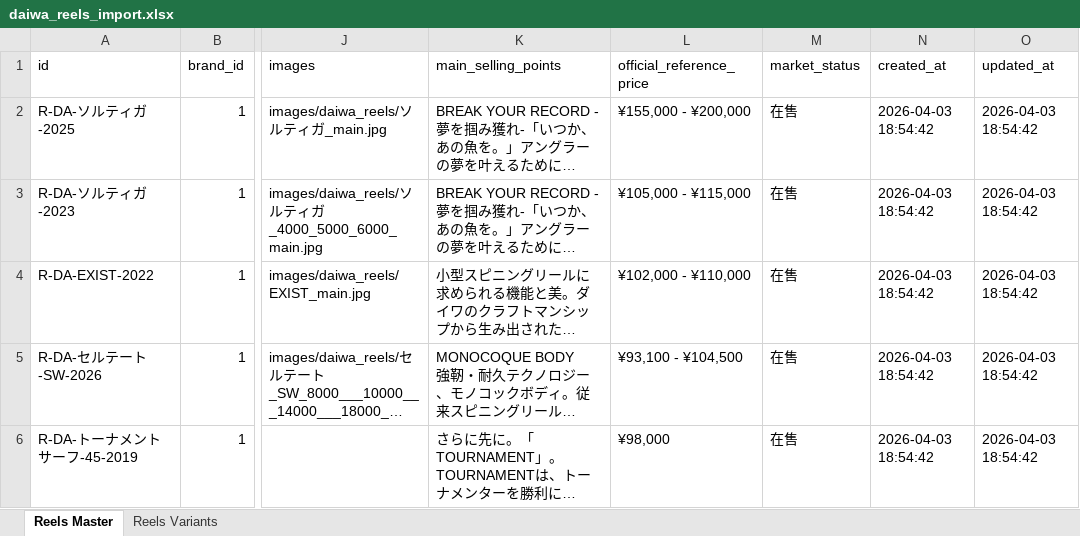
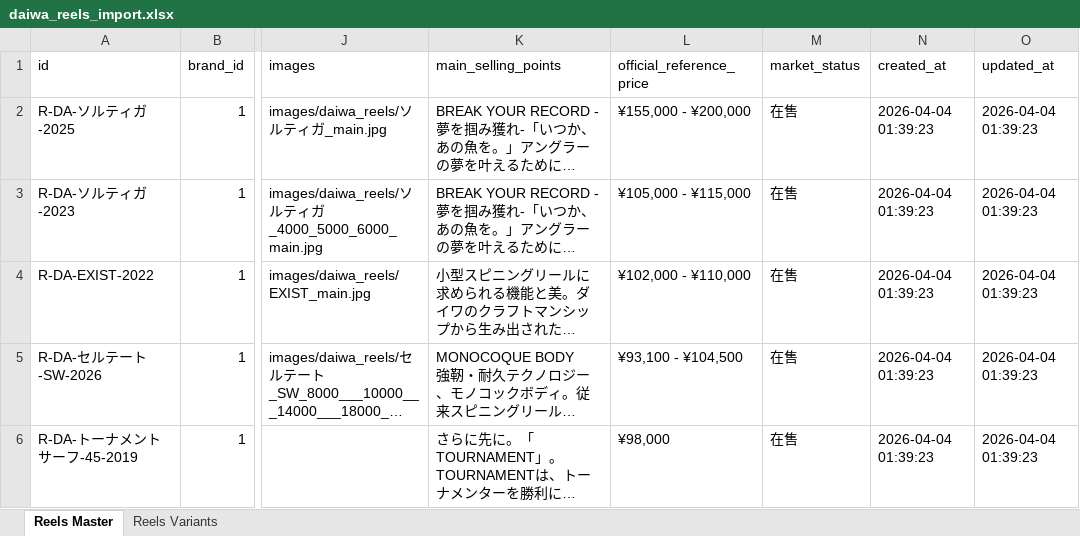
Before and after one commit to Dmaozhua/GearSage, an Excel workbook: GearSage-client/pkgGear/data_raw/daiwa_reels_import.xlsx, sheet Reels Master, drawn as a sheet; only a part is shown, gaps mark what is left out; long unchanged cells end in …; values as stored, in another font and other column widths than the file's, no borders; the diff names each change by its address in the sheet, - before the commit and + after, or states it on an @@ line.

```diff
--- a/GearSage-client/pkgGear/data_raw/daiwa_reels_import.xlsx (sheet Reels Master)
+++ b/GearSage-client/pkgGear/data_raw/daiwa_reels_import.xlsx (sheet Reels Master)
-N2:N6 (created_at): 2026-04-03 18:54:42
+N2:N6 (created_at): 2026-04-04 01:39:23
-O2:O6 (updated_at): 2026-04-03 18:54:42
+O2:O6 (updated_at): 2026-04-04 01:39:23
```
Also changed, not shown: sheet Reels Variants, 3 other files.
